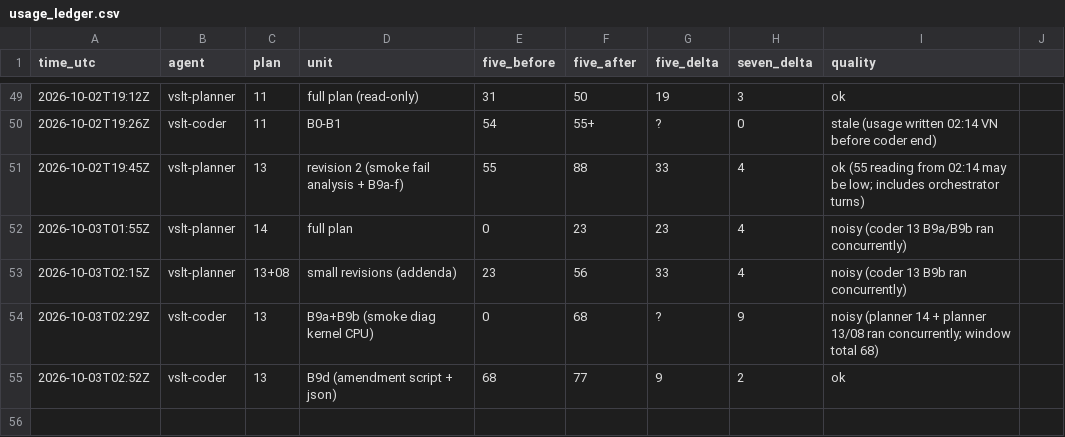
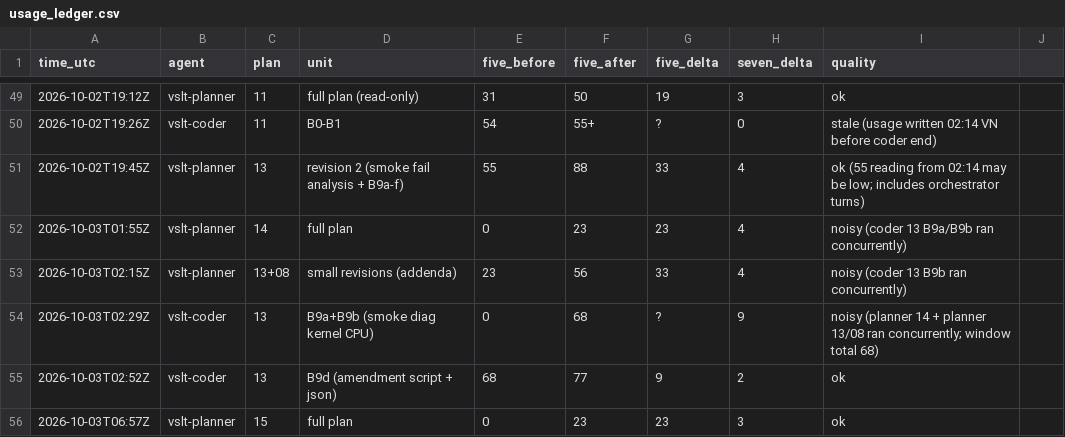
Before and after one commit to sampham-AIstudy/Vietnamese-Sign-Language-Translator, a CSV file: docs/usage_ledger.csv, drawn as a sheet; only a part is shown, gaps mark what is left out.

```diff
--- a/docs/usage_ledger.csv
+++ b/docs/usage_ledger.csv
@@ -55 +55,2 @@ time_utc,agent,plan,unit,five_before,five_after,five_delta,seven_delta,quality
 2026-10-03T02:52Z,vslt-coder,13,B9d (amendment script + json),68,77,9,2,ok
+2026-10-03T06:57Z,vslt-planner,15,full plan,0,23,23,3,ok
```
Also changed, not shown: 2 other files.
